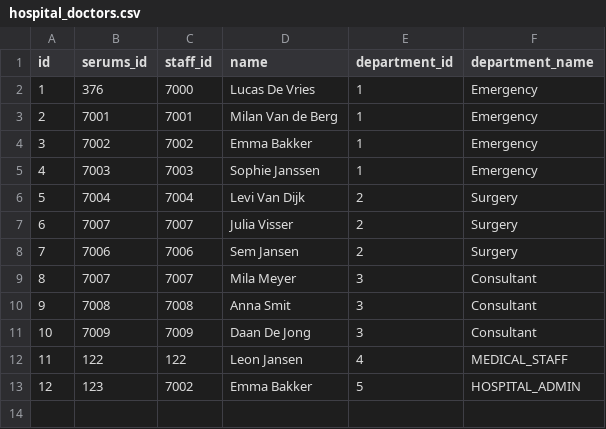
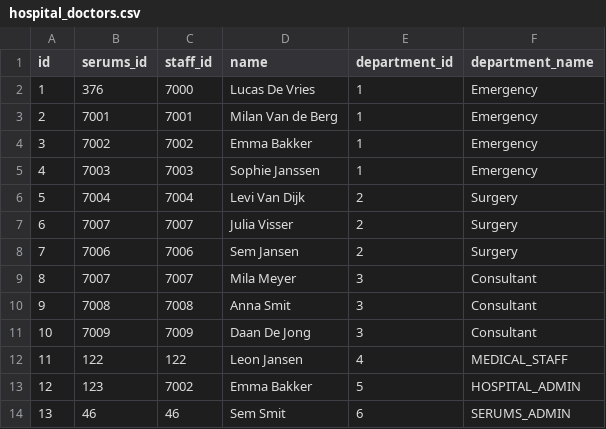
Before and after one commit to SkinnyPigeon/serums_v4, a CSV file: code/api/reset_sql/data/zmc/hospital_doctors.csv, drawn as a sheet; the diff names each change by its address in the sheet, - before the commit and + after, or states it on an @@ line.

```diff
--- a/code/api/reset_sql/data/zmc/hospital_doctors.csv
+++ b/code/api/reset_sql/data/zmc/hospital_doctors.csv
+row 14: 13 | 46 | 46 | Sem Smit | 6 | SERUMS_ADMIN
```
Also changed, not shown: code/api/reset_sql/data/fcrb/hospital_doctors.csv, code/api/reset_sql/data/ustan/hospital_doctors.csv, 4 other files.
